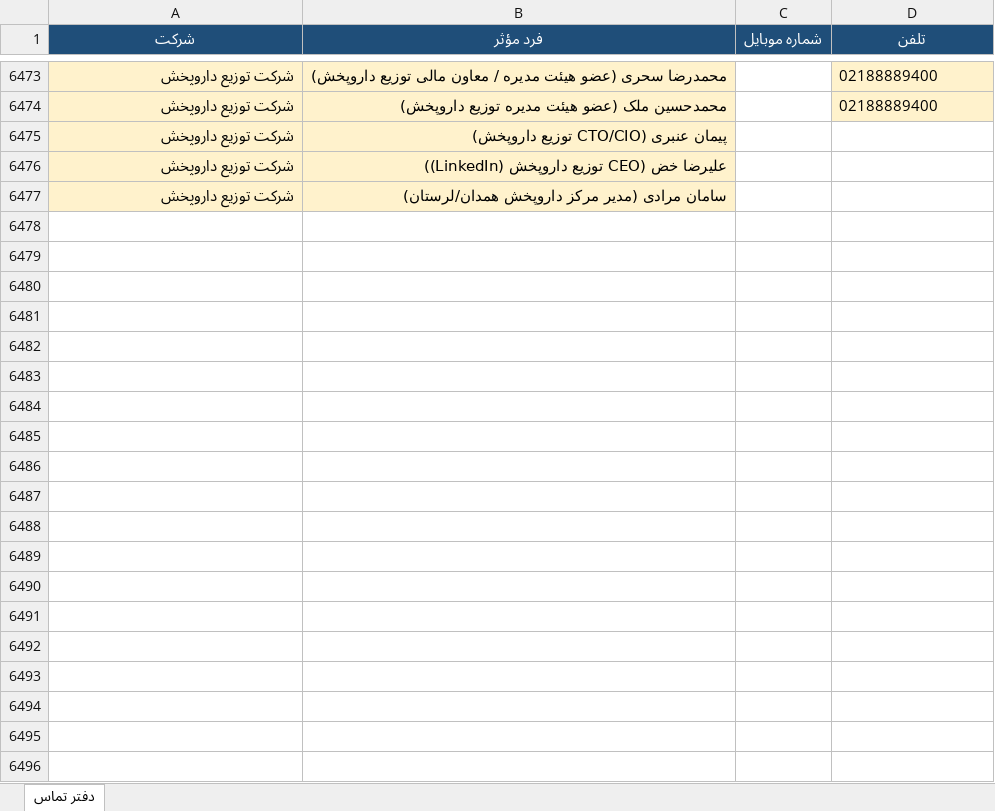
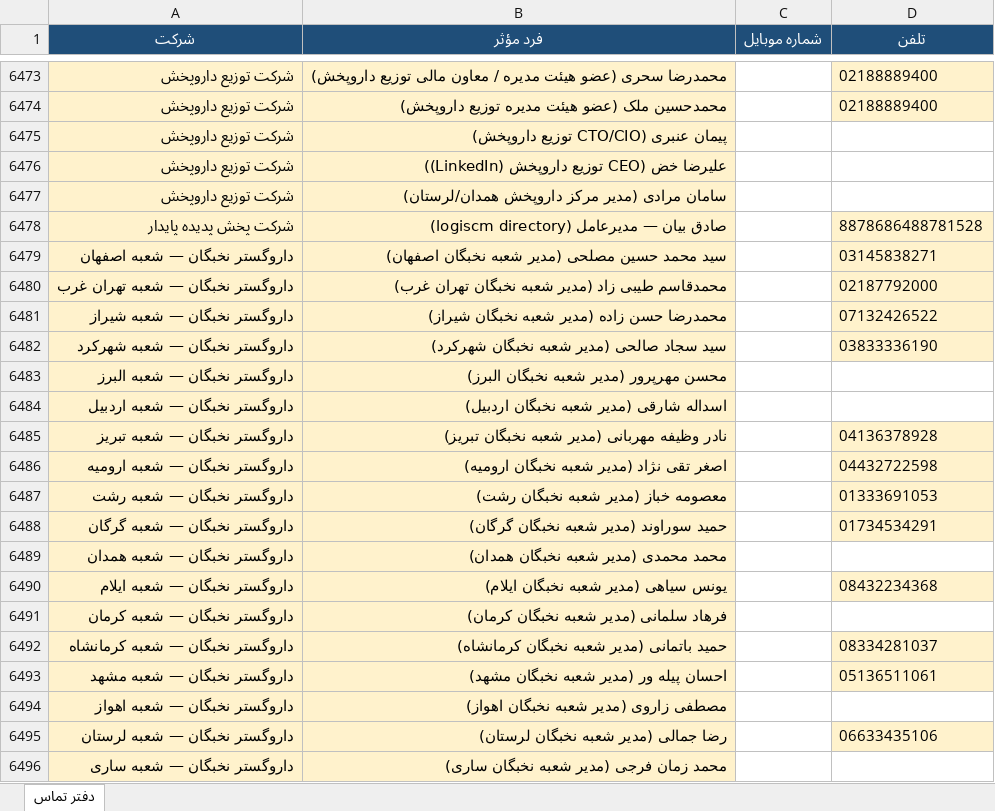
Before and after one commit to rjabrisham-cell/HomeDesign, an Excel workbook: artifacts/Distribution-Contact-Directory-FA.xlsx, sheet دفتر تماس, drawn as a sheet; only a part is shown, gaps mark what is left out; values as stored, in another font and other column widths than the file's, no borders; the diff covers the shown part only; the diff names each change by its address in the sheet, - before the commit and + after, or states it on an @@ line.

Commit message:
Add Nokhbegan, Qazvin FDO, Cina Pakhsh and Fars association contacts.
Co-authored-by: fishoppingshop1405-web <fishoppingshop1405-web@users.noreply.github.com>

```diff
--- a/artifacts/Distribution-Contact-Directory-FA.xlsx (sheet دفتر تماس)
+++ b/artifacts/Distribution-Contact-Directory-FA.xlsx (sheet دفتر تماس)
+row 6478: شرکت پخش پدیده پایدار | صادق بیان — مدیرعامل (logiscm directory) |  | 8878686488781528
+row 6479: داروگستر نخبگان — شعبه اصفهان | سید محمد حسین مصلحی (مدیر شعبه نخبگان اصفهان) |  | 03145838271
+row 6480: داروگستر نخبگان — شعبه تهران غرب | محمدقاسم طیبی زاد (مدیر شعبه نخبگان تهران غرب) |  | 02187792000
+row 6481: داروگستر نخبگان — شعبه شیراز | محمدرضا حسن زاده (مدیر شعبه نخبگان شیراز) |  | 07132426522
+row 6482: داروگستر نخبگان — شعبه شهرکرد | سید سجاد صالحی (مدیر شعبه نخبگان شهرکرد) |  | 03833336190
+row 6483: داروگستر نخبگان — شعبه البرز | محسن مهرپرور (مدیر شعبه نخبگان البرز)
+row 6484: داروگستر نخبگان — شعبه اردبیل | اسداله شارقی (مدیر شعبه نخبگان اردبیل)
+row 6485: داروگستر نخبگان — شعبه تبریز | نادر وظیفه مهربانی (مدیر شعبه نخبگان تبریز) |  | 04136378928
+row 6486: داروگستر نخبگان — شعبه ارومیه | اصغر تقی نژاد (مدیر شعبه نخبگان ارومیه) |  | 04432722598
+row 6487: داروگستر نخبگان — شعبه رشت | معصومه خباز (مدیر شعبه نخبگان رشت) |  | 01333691053
+row 6488: داروگستر نخبگان — شعبه گرگان | حمید سوراوند (مدیر شعبه نخبگان گرگان) |  | 01734534291
+row 6489: داروگستر نخبگان — شعبه همدان | محمد محمدی (مدیر شعبه نخبگان همدان)
+row 6490: داروگستر نخبگان — شعبه ایلام | یونس سیاهی (مدیر شعبه نخبگان ایلام) |  | 08432234368
+row 6491: داروگستر نخبگان — شعبه کرمان | فرهاد سلمانی (مدیر شعبه نخبگان کرمان)
+row 6492: داروگستر نخبگان — شعبه کرمانشاه | حمید باتمانی (مدیر شعبه نخبگان کرمانشاه) |  | 08334281037
+row 6493: داروگستر نخبگان — شعبه مشهد | احسان پیله ور (مدیر شعبه نخبگان مشهد) |  | 05136511061
+row 6494: داروگستر نخبگان — شعبه اهواز | مصطفی زاروی (مدیر شعبه نخبگان اهواز)
+row 6495: داروگستر نخبگان — شعبه لرستان | رضا جمالی (مدیر شعبه نخبگان لرستان) |  | 06633435106
+row 6496: داروگستر نخبگان — شعبه ساری | محمد زمان فرجی (مدیر شعبه نخبگان ساری)
```
Also changed, not shown: 104 added rows and 3 edited cells elsewhere in this sheet, research/distribution-contacts/Distribution-Contact-Directory-FA.xlsx, 10 other files.
